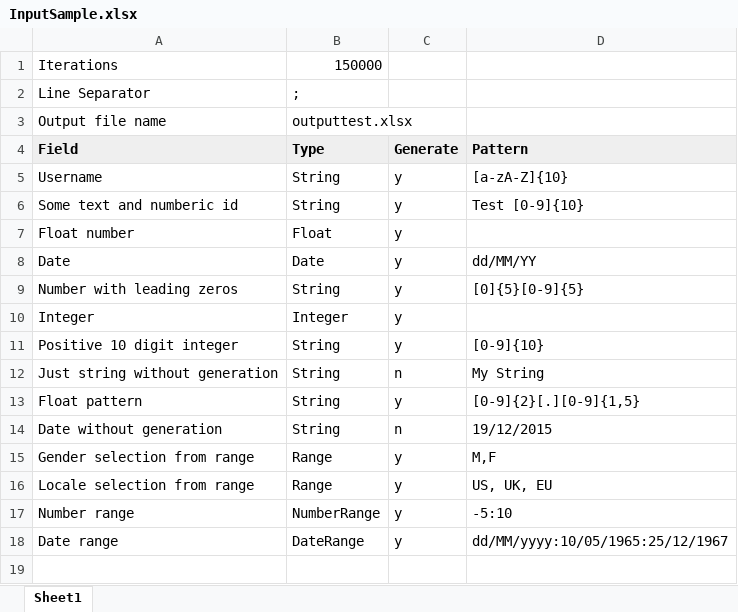
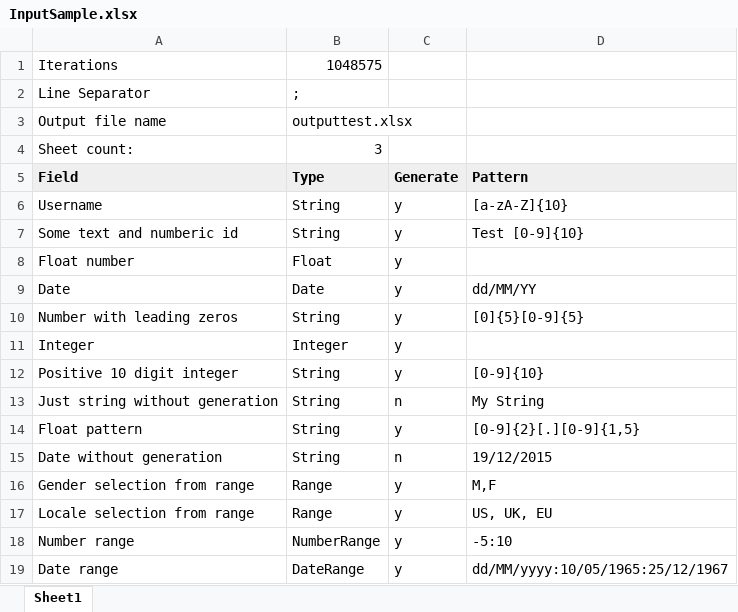
Before and after one commit to alpinweiss/filegen, an Excel workbook: InputSample.xlsx, sheet Sheet1, drawn as a sheet; values as stored, in another font and other column widths than the file's, no borders; the diff names each change by its address in the sheet, - before the commit and + after, or states it on an @@ line.

Commit message:
added sheet support

```diff
--- a/InputSample.xlsx (sheet Sheet1)
+++ b/InputSample.xlsx (sheet Sheet1)
-B1 (Type): 150000
+B1 (Type): 1048575
+row 4: Sheet count: | 3
```
Also changed, not shown: 6 other files.
